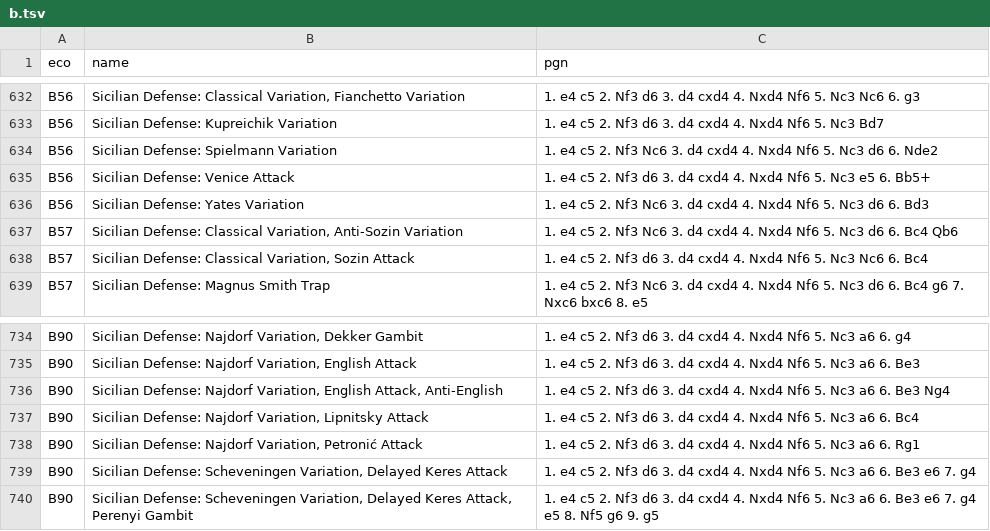
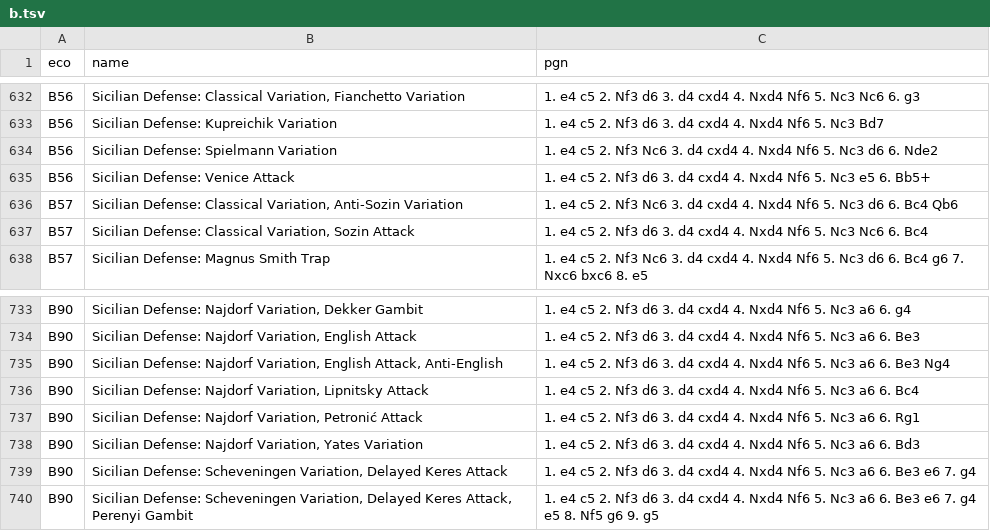
Before and after one commit to lichess-org/chess-openings, a TSV file: b.tsv, drawn as a sheet; only a part is shown, gaps mark what is left out.

Commit message:
Fixed issue 288

```diff
--- a/b.tsv
+++ b/b.tsv
@@ -635,3 +635,2 @@ B56	Sicilian Defense: Spielmann Variation	1. e4 c5 2. Nf3 Nc6 3. d4 cxd4 4. Nxd4
 B56	Sicilian Defense: Venice Attack	1. e4 c5 2. Nf3 d6 3. d4 cxd4 4. Nxd4 Nf6 5. Nc3 e5 6. Bb5+
-B56	Sicilian Defense: Yates Variation	1. e4 c5 2. Nf3 Nc6 3. d4 cxd4 4. Nxd4 Nf6 5. Nc3 d6 6. Bd3
 B57	Sicilian Defense: Classical Variation, Anti-Sozin Variation	1. e4 c5 2. Nf3 Nc6 3. d4 cxd4 4. Nxd4 Nf6 5. Nc3 d6 6. Bc4 Qb6
@@ -738,2 +737,3 @@ B90	Sicilian Defense: Najdorf Variation, Lipnitsky Attack	1. e4 c5 2. Nf3 d6 3.
 B90	Sicilian Defense: Najdorf Variation, Petronić Attack	1. e4 c5 2. Nf3 d6 3. d4 cxd4 4. Nxd4 Nf6 5. Nc3 a6 6. Rg1
+B90	Sicilian Defense: Najdorf Variation, Yates Variation	1. e4 c5 2. Nf3 d6 3. d4 cxd4 4. Nxd4 Nf6 5. Nc3 a6 6. Bd3
 B90	Sicilian Defense: Scheveningen Variation, Delayed Keres Attack	1. e4 c5 2. Nf3 d6 3. d4 cxd4 4. Nxd4 Nf6 5. Nc3 a6 6. Be3 e6 7. g4
```
